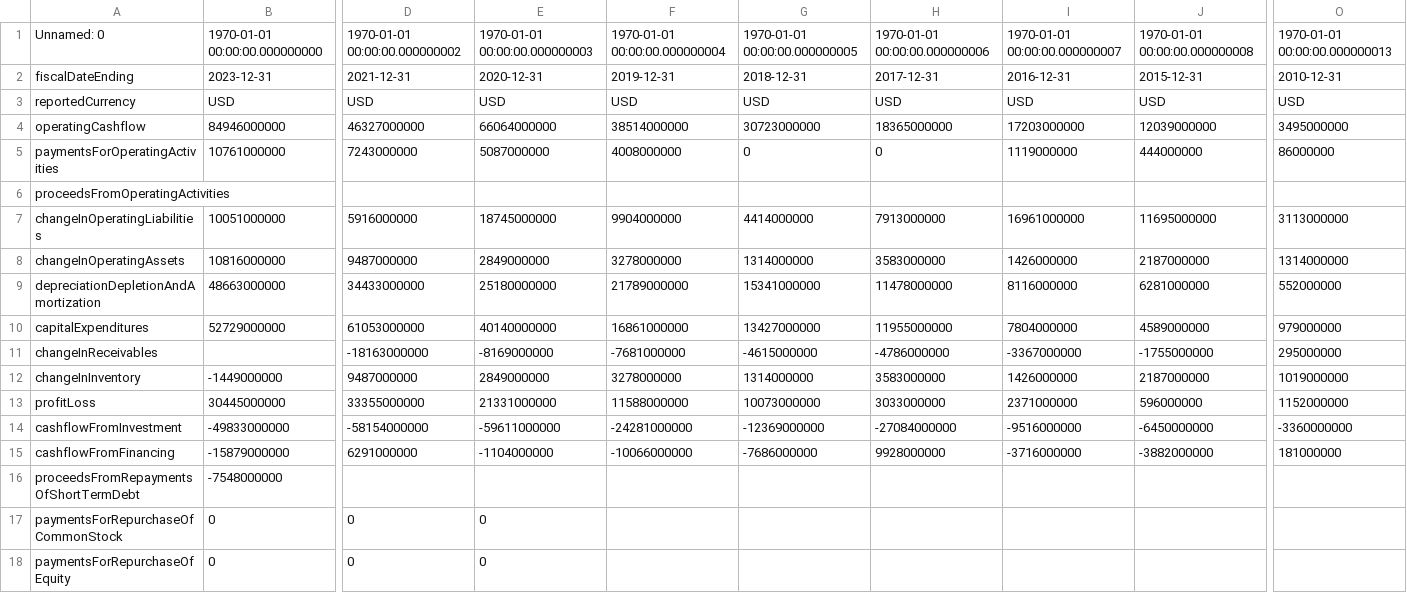
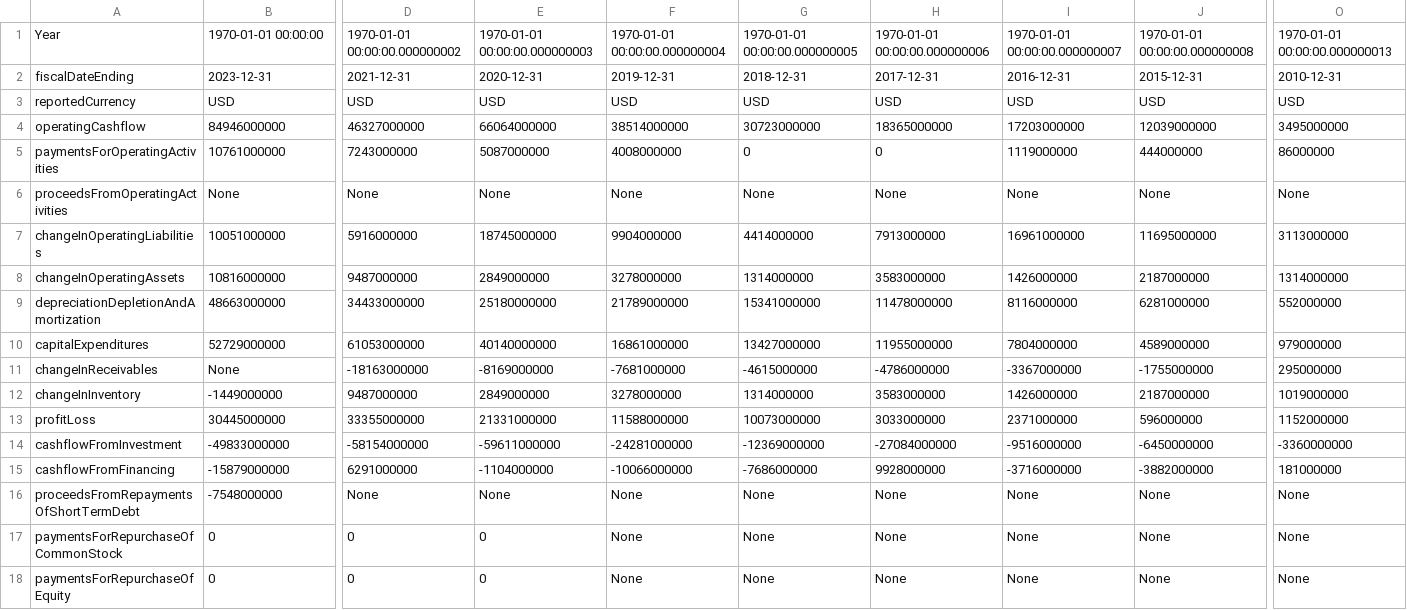
Before and after one commit to BigKawa/final_project, a CSV file: Data/cf_annual_AMZN.csv, drawn as a sheet; only a part is shown, gaps mark what is left out; the diff covers the shown part only; the diff names each change by its address in the sheet, - before the commit and + after, or states it on an @@ line.

```diff
--- a/Data/cf_annual_AMZN.csv
+++ b/Data/cf_annual_AMZN.csv
-A1: Unnamed: 0
+A1: Year
-B1: 1970-01-01 00:00:00.000000000
+B1: 1970-01-01 00:00:00
-B6: (empty)
+B6: None
-D6: (empty)
+D6: None
-E6: (empty)
+E6: None
-F6: (empty)
+F6: None
-G6: (empty)
+G6: None
-H6: (empty)
+H6: None
-I6: (empty)
+I6: None
-J6: (empty)
+J6: None
-O6: (empty)
+O6: None
-B11: (empty)
+B11: None
-D16: (empty)
+D16: None
-E16: (empty)
+E16: None
-F16:F18: (empty)
+F16:F18: None
-G16:G18: (empty)
+G16:G18: None
-H16:H18: (empty)
+H16:H18: None
-I16:I18: (empty)
+I16:I18: None
-J16:J18: (empty)
+J16:J18: None
-O16:O18: (empty)
+O16:O18: None
```
Also changed, not shown: 136 edited cells elsewhere in this file, 28 other files.
